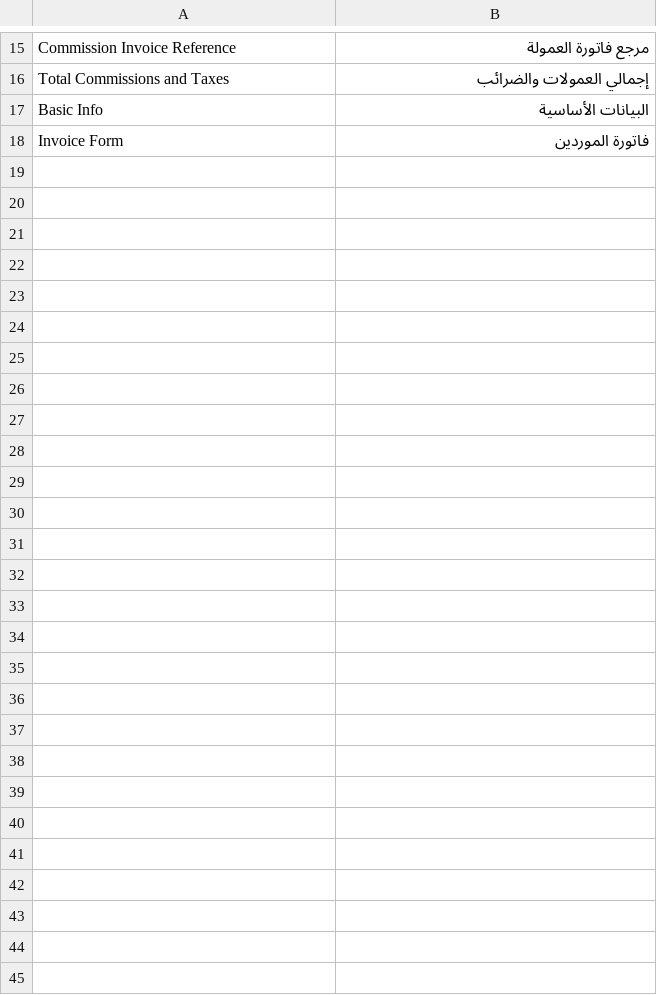
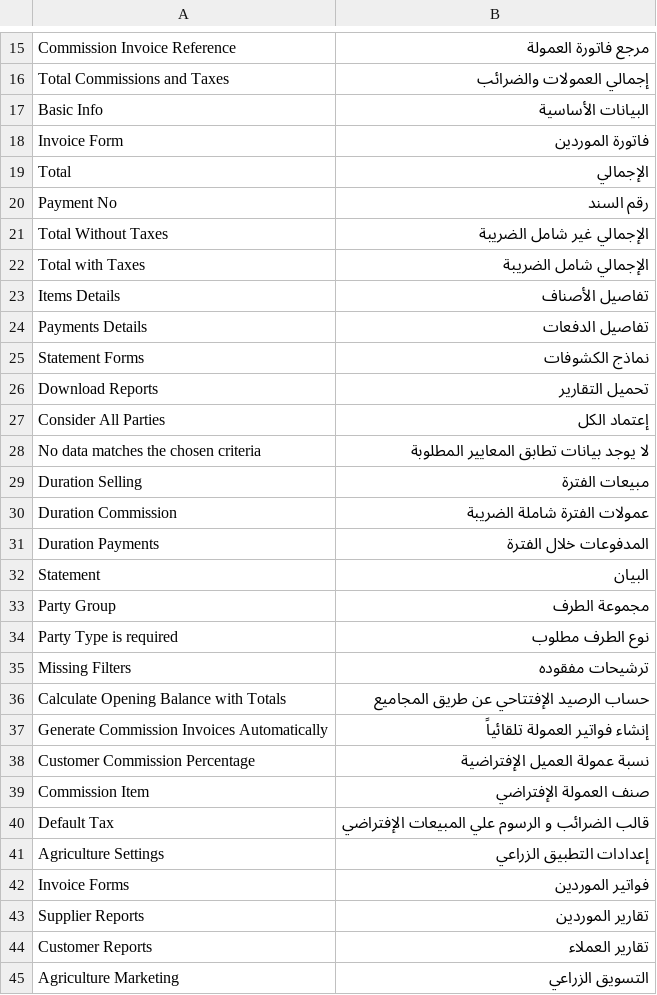
Before and after one commit to Agricultural-Marketing/agriculture_marketing, a CSV file: agricultural_marketing/translations/ar.csv, drawn as a sheet; only a part is shown, gaps mark what is left out; the diff names each change by its address in the sheet, - before the commit and + after, or states it on an @@ line.

Commit message:
Creating Statement Form Page (#1)
* create page and build generating reports

* add filters and handle logic for getting data

* fix balance calc, signs for payments, amount for debit and credit depends on party type

* code refactoring

* switch opening and closing columns

* handle opening balance approach and fix miss in credit and debit

---------

Co-authored-by: Muhammad Salama <mohamed.salama@42.guru>

```diff
--- a/agricultural_marketing/translations/ar.csv
+++ b/agricultural_marketing/translations/ar.csv
+row 19: Total | الإجمالي
+row 20: Payment No | رقم السند
+row 21: Total Without Taxes | الإجمالي غير شامل الضريبة
+row 22: Total with Taxes | الإجمالي شامل الضريبة
+row 23: Items Details | تفاصيل الأصناف
+row 24: Payments Details | تفاصيل الدفعات
+row 25: Statement Forms | نماذج الكشوفات
+row 26: Download Reports | تحميل التقارير
+row 27: Consider All Parties | إعتماد الكل
+row 28: No data matches the chosen criteria | لا يوجد بيانات تطابق المعايير المطلوبة
+row 29: Duration Selling | مبيعات الفترة
+row 30: Duration Commission | عمولات الفترة شاملة الضريبة
+row 31: Duration Payments | المدفوعات خلال الفترة
+row 32: Statement | البيان
+row 33: Party Group | مجموعة الطرف
+row 34: Party Type is required | نوع الطرف مطلوب
+row 35: Missing Filters | ترشيحات مفقوده
+row 36: Calculate Opening Balance with Totals | حساب الرصيد الإفتتاحي عن طريق المجاميع
+row 37: Generate Commission Invoices Automatically | إنشاء فواتير العمولة تلقائياً
+row 38: Customer Commission Percentage | نسبة عمولة العميل الإفتراضية
+row 39: Commission Item | صنف العمولة الإفتراضي
+row 40: Default Tax | قالب الضرائب و الرسوم علي المبيعات الإفتراضي
+row 41: Agriculture Settings | إعدادات التطبيق الزراعي
+row 42: Invoice Forms | فواتير الموردين
+row 43: Supplier Reports | تقارير الموردين
+row 44: Customer Reports | تقارير العملاء
+row 45: Agriculture Marketing | التسويق الزراعي
```
Also changed, not shown: 10 other files.
